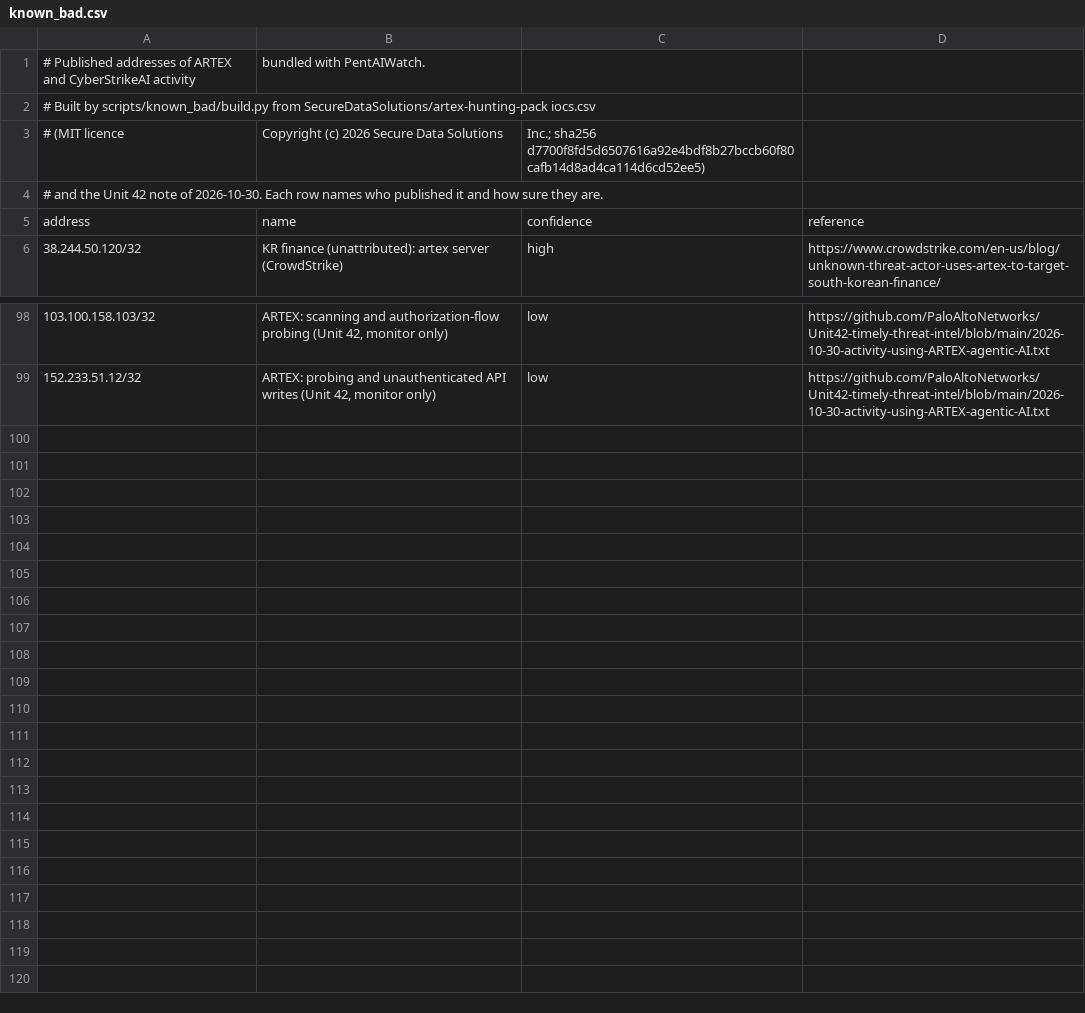
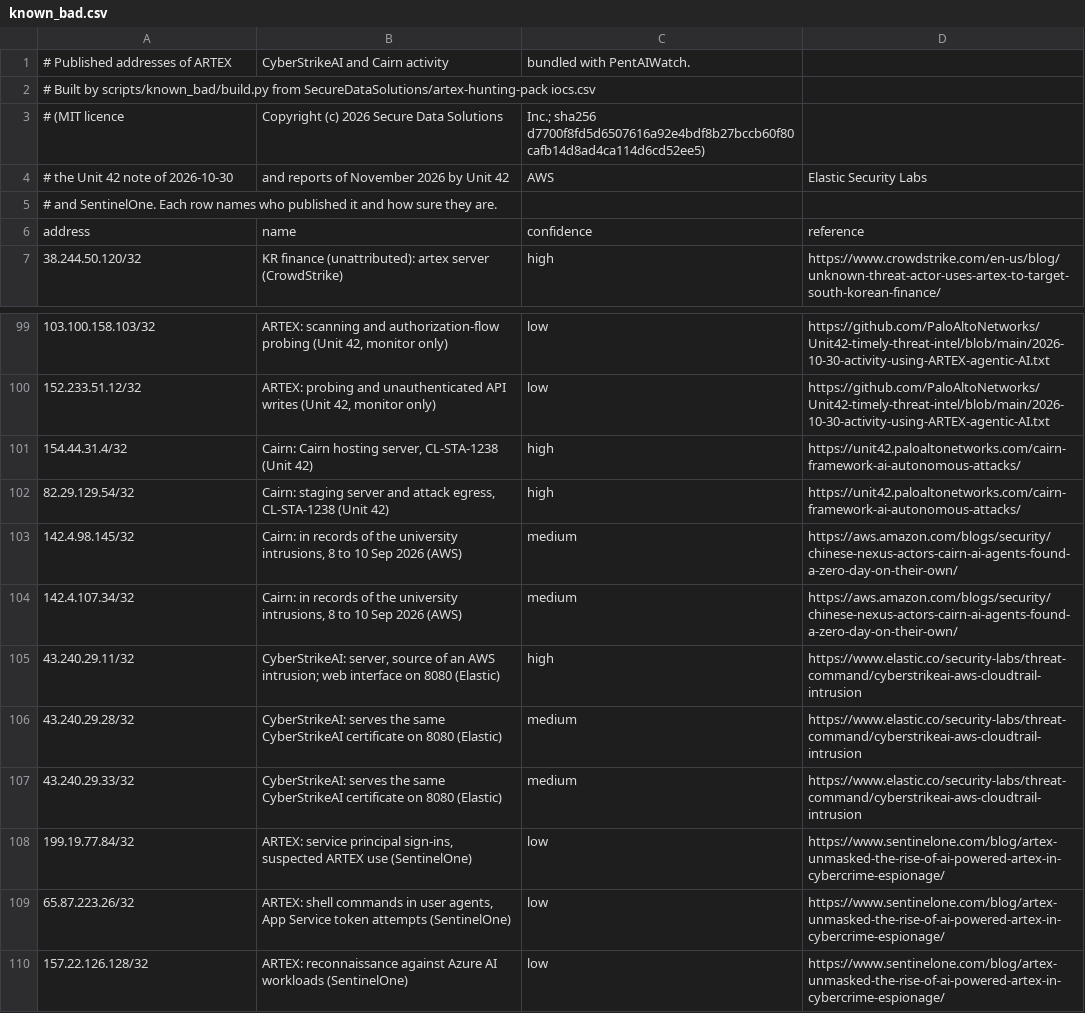
Before and after one commit to bayanilla/PentAiWatch, a CSV file: pentaiwatch/data/known_bad.csv, drawn as a sheet; only a part is shown, gaps mark what is left out.

```diff
--- a/pentaiwatch/data/known_bad.csv
+++ b/pentaiwatch/data/known_bad.csv
@@ -1,5 +1,6 @@
-# Published addresses of ARTEX and CyberStrikeAI activity, bundled with PentAIWatch.
+# Published addresses of ARTEX, CyberStrikeAI and Cairn activity, bundled with PentAIWatch.
 # Built by scripts/known_bad/build.py from SecureDataSolutions/artex-hunting-pack iocs.csv
 # (MIT licence, Copyright (c) 2026 Secure Data Solutions, Inc.; sha256 d7700f8fd5d6507616a92e4bdf8b27bccb60f80cafb14d8ad4ca114d6cd52ee5)
-# and the Unit 42 note of 2026-10-30. Each row names who published it and how sure they are.
+# the Unit 42 note of 2026-10-30, and reports of November 2026 by Unit 42, AWS, Elastic Security Labs
+# and SentinelOne. Each row names who published it and how sure they are.
 address,name,confidence,reference
@@ -99 +100,11 @@ address,name,confidence,reference
 152.233.51.12/32,"ARTEX: probing and unauthenticated API writes (Unit 42, monitor only)",low,https://github.com/PaloAltoNetworks/Unit42-timely-threat-intel/blob/main/2026-10-30-activity-using-ARTEX-agentic-AI.txt
+154.44.31.4/32,"Cairn: Cairn hosting server, CL-STA-1238 (Unit 42)",high,https://unit42.paloaltonetworks.com/cairn-framework-ai-autonomous-attacks/
+82.29.129.54/32,"Cairn: staging server and attack egress, CL-STA-1238 (Unit 42)",high,https://unit42.paloaltonetworks.com/cairn-framework-ai-autonomous-attacks/
+142.4.98.145/32,"Cairn: in records of the university intrusions, 8 to 10 Sep 2026 (AWS)",medium,https://aws.amazon.com/blogs/security/chinese-nexus-actors-cairn-ai-agents-found-a-zero-day-on-their-own/
+142.4.107.34/32,"Cairn: in records of the university intrusions, 8 to 10 Sep 2026 (AWS)",medium,https://aws.amazon.com/blogs/security/chinese-nexus-actors-cairn-ai-agents-found-a-zero-day-on-their-own/
+43.240.29.11/32,"CyberStrikeAI: server, source of an AWS intrusion; web interface on 8080 (Elastic)",high,https://www.elastic.co/security-labs/threat-command/cyberstrikeai-aws-cloudtrail-intrusion
+43.240.29.28/32,CyberStrikeAI: serves the same CyberStrikeAI certificate on 8080 (Elastic),medium,https://www.elastic.co/security-labs/threat-command/cyberstrikeai-aws-cloudtrail-intrusion
+43.240.29.33/32,CyberStrikeAI: serves the same CyberStrikeAI certificate on 8080 (Elastic),medium,https://www.elastic.co/security-labs/threat-command/cyberstrikeai-aws-cloudtrail-intrusion
+199.19.77.84/32,"ARTEX: service principal sign-ins, suspected ARTEX use (SentinelOne)",low,https://www.sentinelone.com/blog/artex-unmasked-the-rise-of-ai-powered-artex-in-cybercrime-espionage/
+65.87.223.26/32,"ARTEX: shell commands in user agents, App Service token attempts (SentinelOne)",low,https://www.sentinelone.com/blog/artex-unmasked-the-rise-of-ai-powered-artex-in-cybercrime-espionage/
+157.22.126.128/32,ARTEX: reconnaissance against Azure AI workloads (SentinelOne),low,https://www.sentinelone.com/blog/artex-unmasked-the-rise-of-ai-powered-artex-in-cybercrime-espionage/
```
Also changed, not shown: 6 other files.
